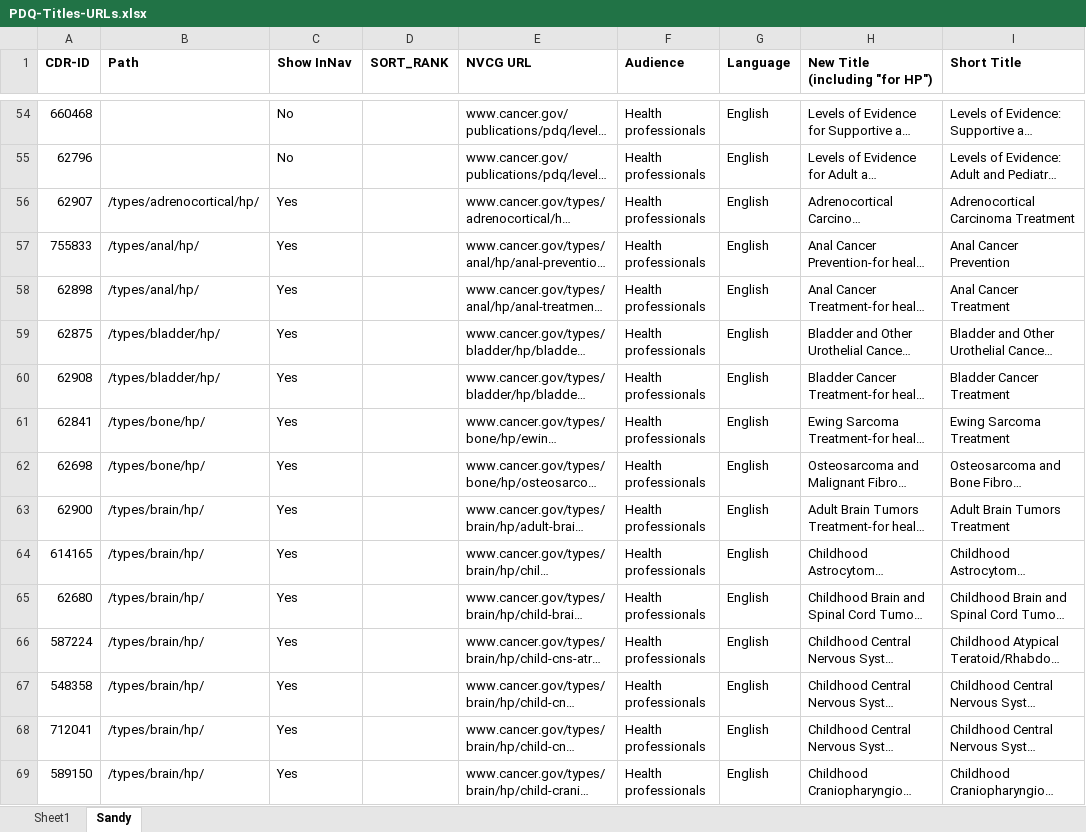
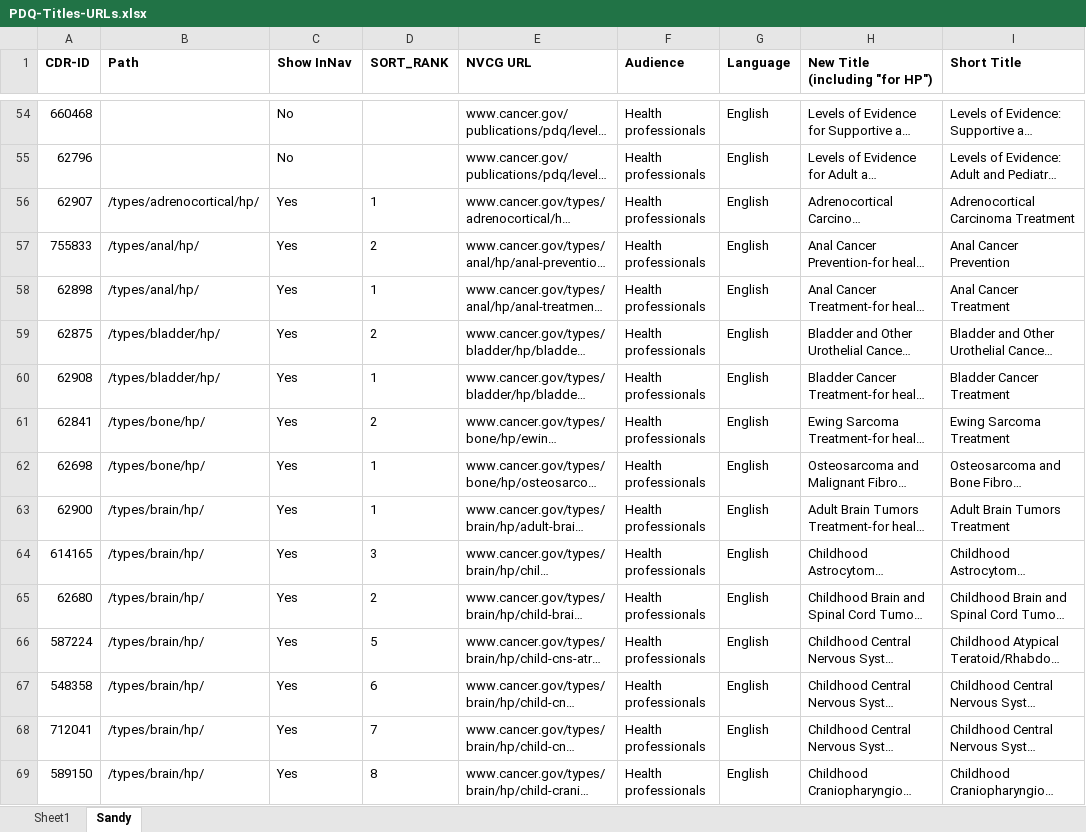
Before and after one commit to NCIOCPL/wcms-daisy, an Excel workbook: Daisy-xls/PDQ-Titles-URLs.xlsx, sheet Sandy, drawn as a sheet; only a part is shown, gaps mark what is left out; long unchanged cells end in …; values as stored, in another font and other column widths than the file's, no borders; the diff covers the shown part only; the diff names each change by its address in the sheet, - before the commit and + after, or states it on an @@ line.

Commit message:
Sort_Rank Added!

```diff
--- a/Daisy-xls/PDQ-Titles-URLs.xlsx (sheet Sandy)
+++ b/Daisy-xls/PDQ-Titles-URLs.xlsx (sheet Sandy)
-D56 (SORT_RANK): (empty)
+D56 (SORT_RANK): 1
-D57 (SORT_RANK): (empty)
+D57 (SORT_RANK): 2
-D58 (SORT_RANK): (empty)
+D58 (SORT_RANK): 1
-D59 (SORT_RANK): (empty)
+D59 (SORT_RANK): 2
-D60 (SORT_RANK): (empty)
+D60 (SORT_RANK): 1
-D61 (SORT_RANK): (empty)
+D61 (SORT_RANK): 2
-D62:D63 (SORT_RANK): (empty)
+D62:D63 (SORT_RANK): 1
-D64 (SORT_RANK): (empty)
+D64 (SORT_RANK): 3
-D65 (SORT_RANK): (empty)
+D65 (SORT_RANK): 2
-D66 (SORT_RANK): (empty)
+D66 (SORT_RANK): 5
-D67 (SORT_RANK): (empty)
+D67 (SORT_RANK): 6
-D68 (SORT_RANK): (empty)
+D68 (SORT_RANK): 7
-D69 (SORT_RANK): (empty)
+D69 (SORT_RANK): 8
```
Also changed, not shown: 246 edited cells and cell formats elsewhere in this sheet, sheet Sheet1.
